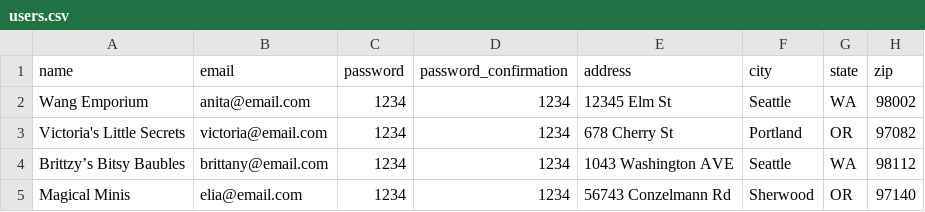
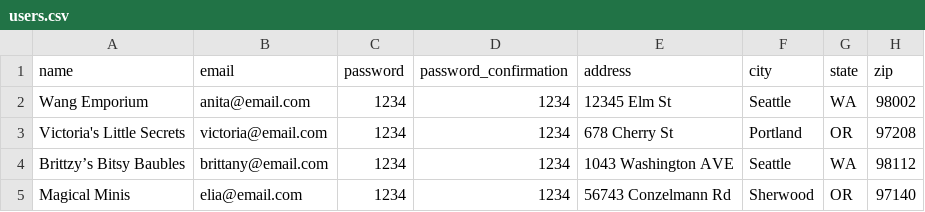
Before and after one commit to catchingash/C3Projects--bEtsy, a CSV file: db/users.csv, drawn as a sheet.

Commit message:
Fixed zip code typo.

```diff
--- a/db/users.csv
+++ b/db/users.csv
@@ -2,3 +2,3 @@ name,email,password,password_confirmation,address,city,state,zip
 Wang Emporium,anita@email.com,1234,1234,12345 Elm St,Seattle,WA,98002
-Victoria's Little Secrets,victoria@email.com,1234,1234,678 Cherry St,Portland,OR,97082
+Victoria's Little Secrets,victoria@email.com,1234,1234,678 Cherry St,Portland,OR,97208
 Brittzy’s Bitsy Baubles,brittany@email.com,1234,1234,1043 Washington AVE,Seattle,WA,98112
```
